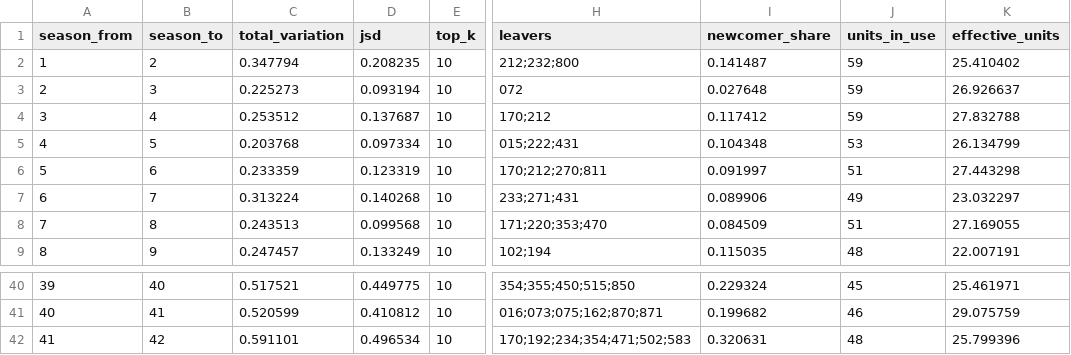
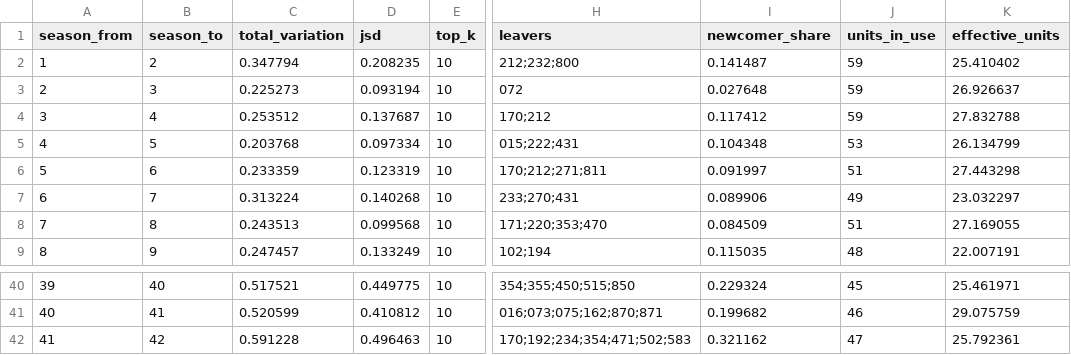
Before and after one commit to Jgaram/nikke-analysis, a CSV file: data/processed/metrics_meta_shift.csv, drawn as a sheet; only a part is shown, gaps mark what is left out; the diff names each change by its address in the sheet, - before the commit and + after, or states it on an @@ line.

```diff
--- a/data/processed/metrics_meta_shift.csv
+++ b/data/processed/metrics_meta_shift.csv
-H6 (leavers): 170;212;270;811
+H6 (leavers): 170;212;271;811
-H7 (leavers): 233;271;431
+H7 (leavers): 233;270;431
-C42 (total_variation): 0.591101
+C42 (total_variation): 0.591228
-D42 (jsd): 0.496534
+D42 (jsd): 0.496463
-I42 (newcomer_share): 0.320631
+I42 (newcomer_share): 0.321162
-J42 (units_in_use): 48
+J42 (units_in_use): 47
-K42 (effective_units): 25.799396
+K42 (effective_units): 25.792361
```
Also changed, not shown: data/processed/metrics_element_tiers.csv, data/processed/metrics_overall_tiers.csv, 13 other files.
